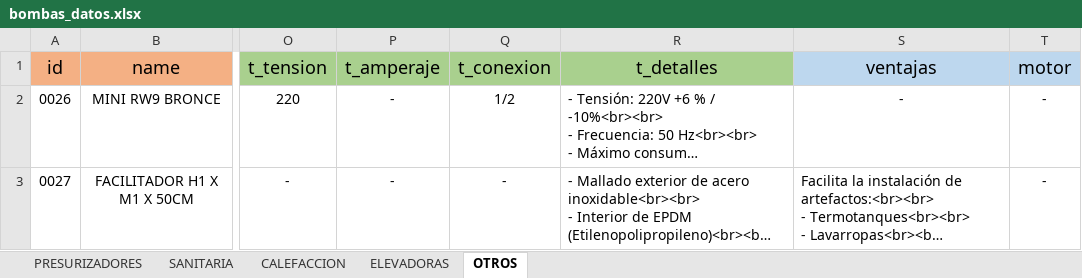
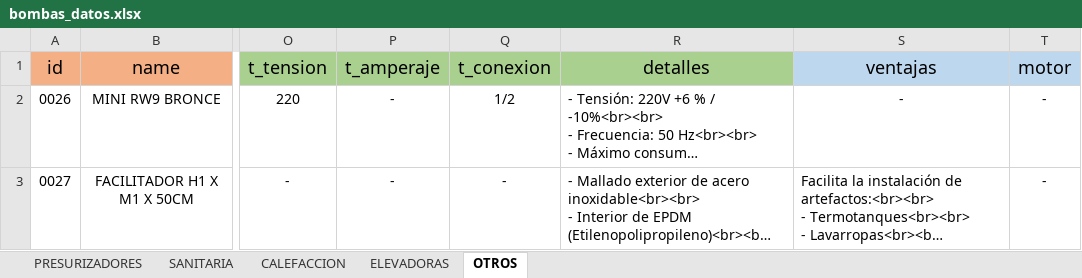
Before and after one commit to tomascardaci/sanitarios_villa_ariza, an Excel workbook: PRODUCTOS/excel/bombas_datos.xlsx, sheet OTROS, drawn as a sheet; only a part is shown, gaps mark what is left out; long unchanged cells end in …; values as stored, in another font and other column widths than the file's, no borders; the diff names each change by its address in the sheet, - before the commit and + after, or states it on an @@ line.

```diff
--- a/PRODUCTOS/excel/bombas_datos.xlsx (sheet OTROS)
+++ b/PRODUCTOS/excel/bombas_datos.xlsx (sheet OTROS)
-R1: t_detalles
+R1: detalles
```
Also changed, not shown: sheet PRESURIZADORES, sheet SANITARIA, 6 other files.
